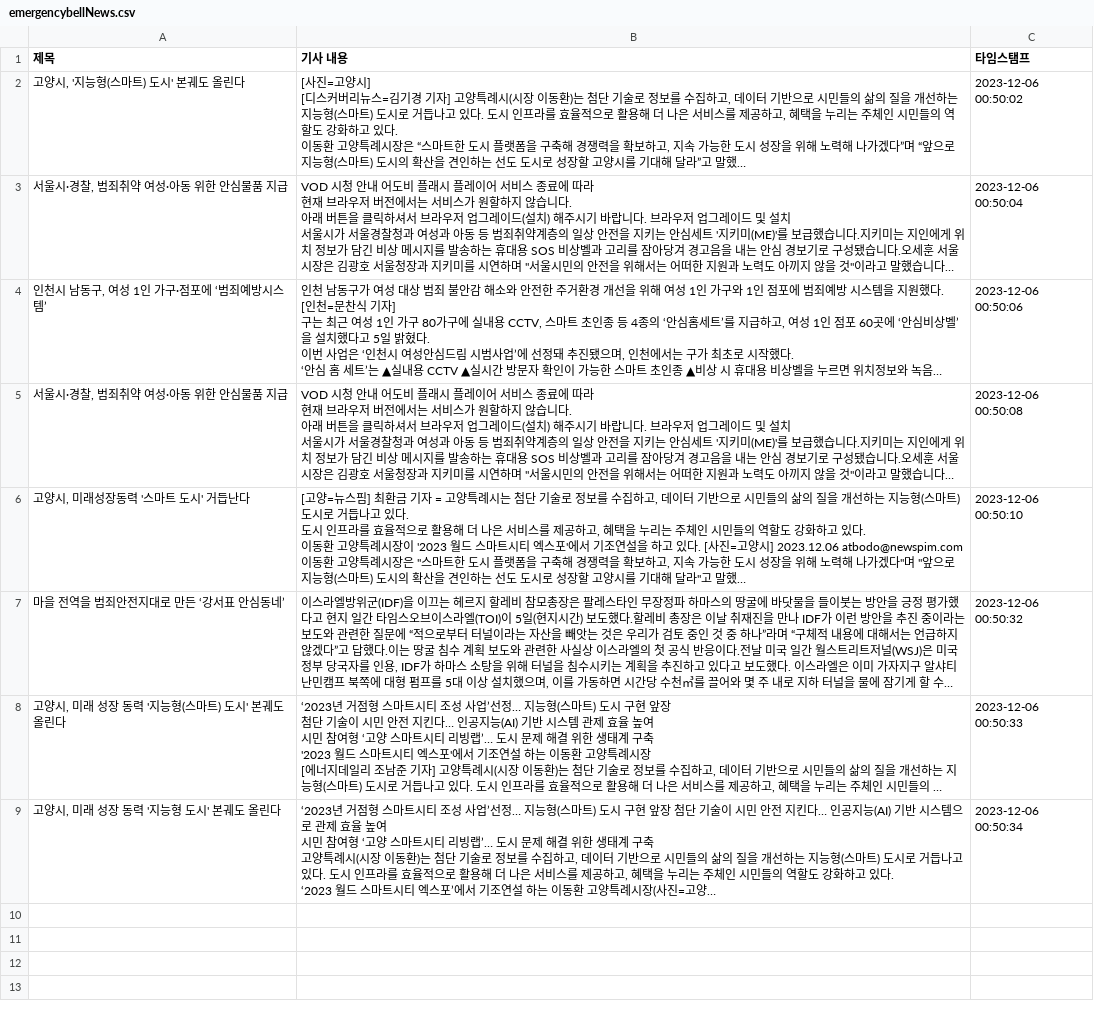
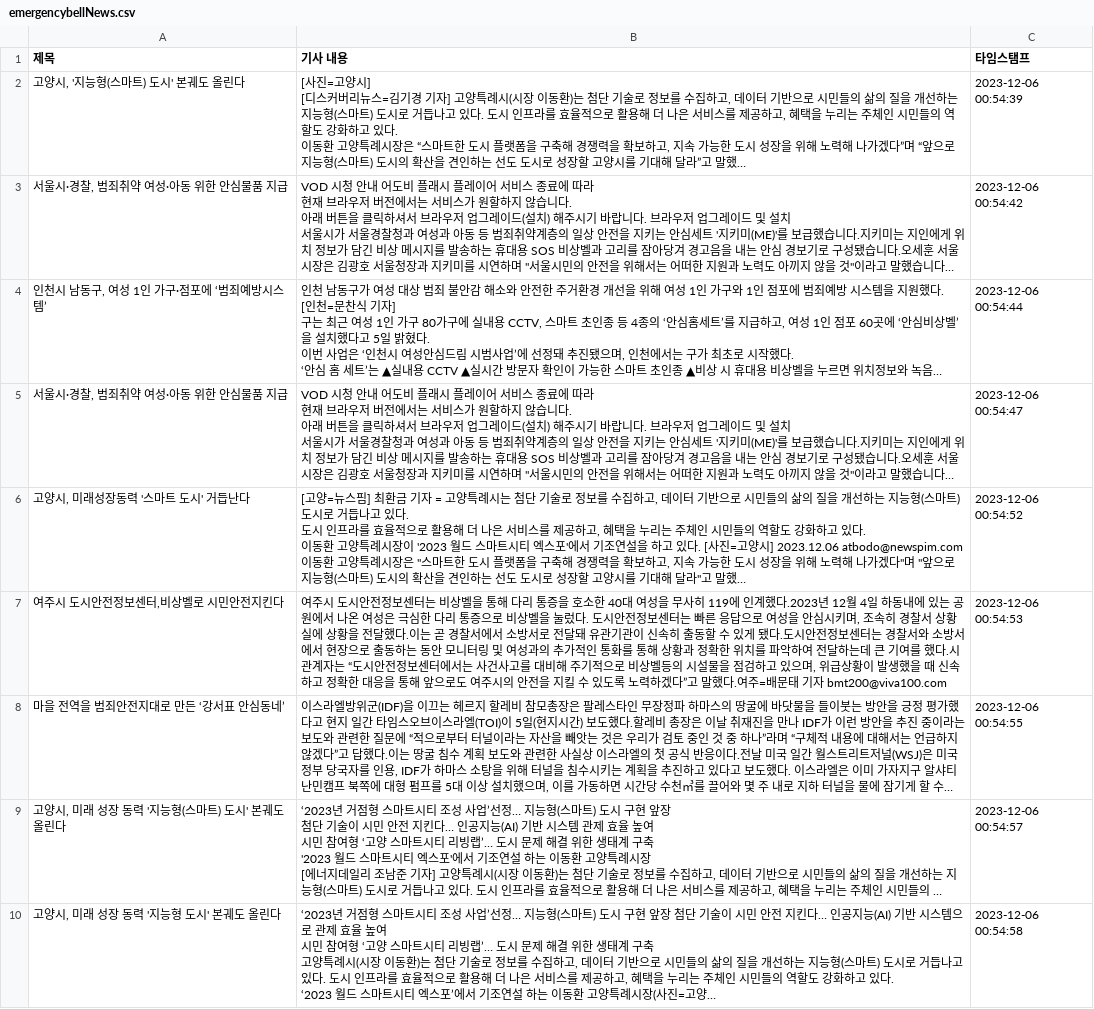
Before and after one commit to YeryungCho/Term_Project-1, a CSV file: CarrotMarket/JiHyeon/AutoCrawling/emergencybellNews.csv, drawn as a sheet; long unchanged cells end in …; addresses are those after the commit; the diff names each change by its address in the sheet, - before the commit and + after, or states it on an @@ line.

Commit message:
Auto - Update data with Scraping

```diff
--- a/CarrotMarket/JiHyeon/AutoCrawling/emergencybellNews.csv
+++ b/CarrotMarket/JiHyeon/AutoCrawling/emergencybellNews.csv
-C2 (타임스탬프): 2023-12-06 00:50:02
+C2 (타임스탬프): 2023-12-06 00:54:39
-C3 (타임스탬프): 2023-12-06 00:50:04
+C3 (타임스탬프): 2023-12-06 00:54:42
-C4 (타임스탬프): 2023-12-06 00:50:06
+C4 (타임스탬프): 2023-12-06 00:54:44
-C5 (타임스탬프): 2023-12-06 00:50:08
+C5 (타임스탬프): 2023-12-06 00:54:47
-C6 (타임스탬프): 2023-12-06 00:50:10
+C6 (타임스탬프): 2023-12-06 00:54:52
+row 7: 여주시 도시안전정보센터,비상벨로 시민안전지킨다 | 여주시 도시안전정보센터는 비상벨을 통해 다리 통증을 호소한 40대 여성을 무사히 119에 인계했다.2023년 12월 4일 하동내에 있는 공원에서 나온 여성은 극심한 다리 통증으로 비상벨을 눌렀다. 도시안전정보센터는 빠른 응답으로 여성을 안심시키며, 조속히 경찰서 상황실에 상황을 전달했다.이는 곧 경찰서에서 소방서로 전달돼 유관기관이 신속히 출동할 수 있게 됐다.도시안전정보센터는 경찰서와 소방서에서 현장으로 출동하는 동안 모니터링 및 여성과의 추가적인 통화를 통해 상황과 정확한 위치를 파악하여 전달하는데 큰 기여를 했다.시 관계자는 “도시안전정보센터에서는 사건사고를 대비해 주기적으로 비상벨등의 시설물을 점검하고 있으며, 위급상황이 발생했을 때 신속하고 정확한 대응을 통해 앞으로도 여주시의 안전을 지킬 수 있도록 노력하겠다”고 말했다.여주=배문태 기자 bmt200@viva100.com | 2023-12-06 00:54:53
-C8 (타임스탬프): 2023-12-06 00:50:32
+C8 (타임스탬프): 2023-12-06 00:54:55
-C9 (타임스탬프): 2023-12-06 00:50:33
+C9 (타임스탬프): 2023-12-06 00:54:57
-C10 (타임스탬프): 2023-12-06 00:50:34
+C10 (타임스탬프): 2023-12-06 00:54:58
```
Also changed, not shown: 5 other files.
